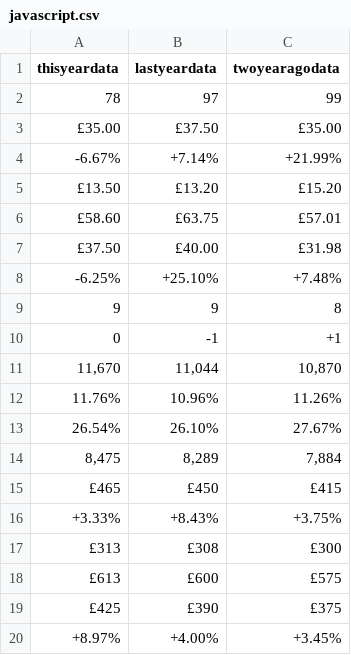
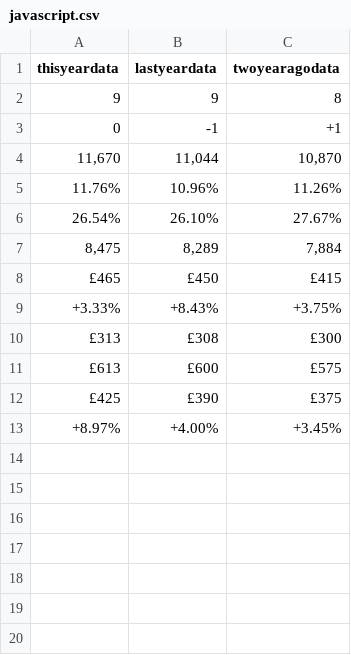
Before and after one commit to jordangowdy11/marketsearch, a CSV file: python/apc_data/stored_contract_csv_1-2-2019/javascript.csv, drawn as a sheet; the diff names each change by its address in the sheet, - before the commit and + after, or states it on an @@ line.

```diff
--- a/python/apc_data/stored_contract_csv_1-2-2019/javascript.csv
+++ b/python/apc_data/stored_contract_csv_1-2-2019/javascript.csv
-row 2: 78 | 97 | 99
-row 3: £35.00 | £37.50 | £35.00
-row 4: -6.67% | +7.14% | +21.99%
-row 5: £13.50 | £13.20 | £15.20
-row 6: £58.60 | £63.75 | £57.01
-row 7: £37.50 | £40.00 | £31.98
-row 8: -6.25% | +25.10% | +7.48%
```
Also changed, not shown: python/apc_data/stored_contract_csv_1-2-2019/csharp.csv, python/apc_data/stored_contract_csv_1-2-2019/html.csv, 16 other files.
